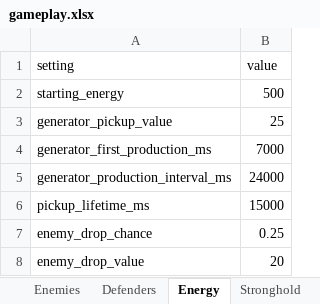
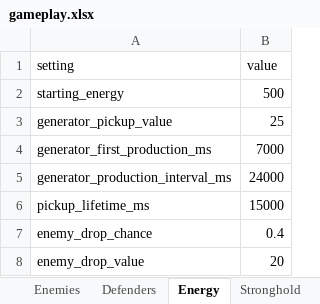
Before and after one commit to MatasZos/Surge, an Excel workbook: config/gameplay.xlsx, sheet Energy, drawn as a sheet; values as stored, in another font and other column widths than the file's, no borders; the diff names each change by its address in the sheet, - before the commit and + after, or states it on an @@ line.

Commit message:
adjusted some stat values

```diff
--- a/config/gameplay.xlsx (sheet Energy)
+++ b/config/gameplay.xlsx (sheet Energy)
-B7 (value): 0.25
+B7 (value): 0.4
```
Also changed, not shown: sheet Waves, 3 other files.
